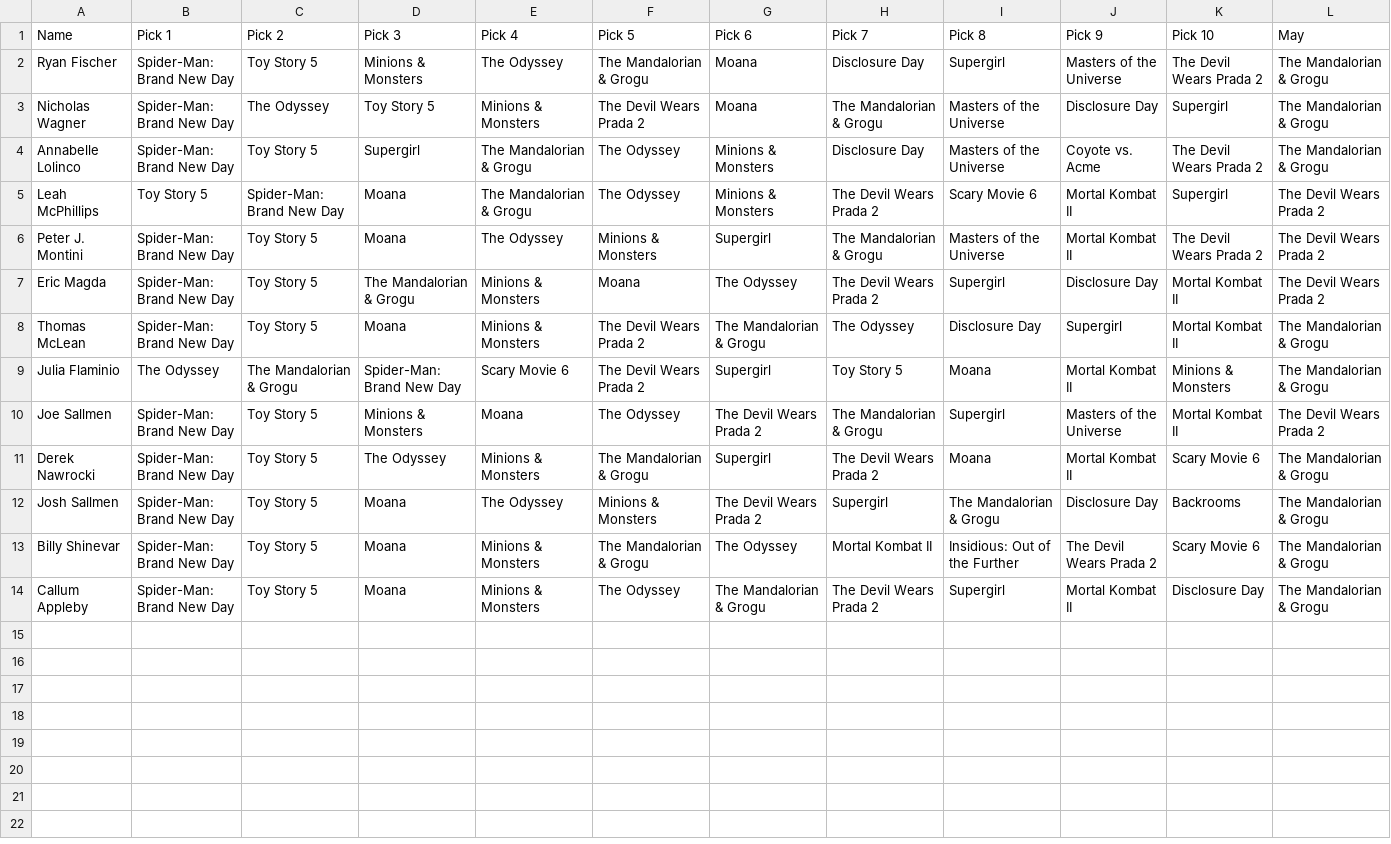
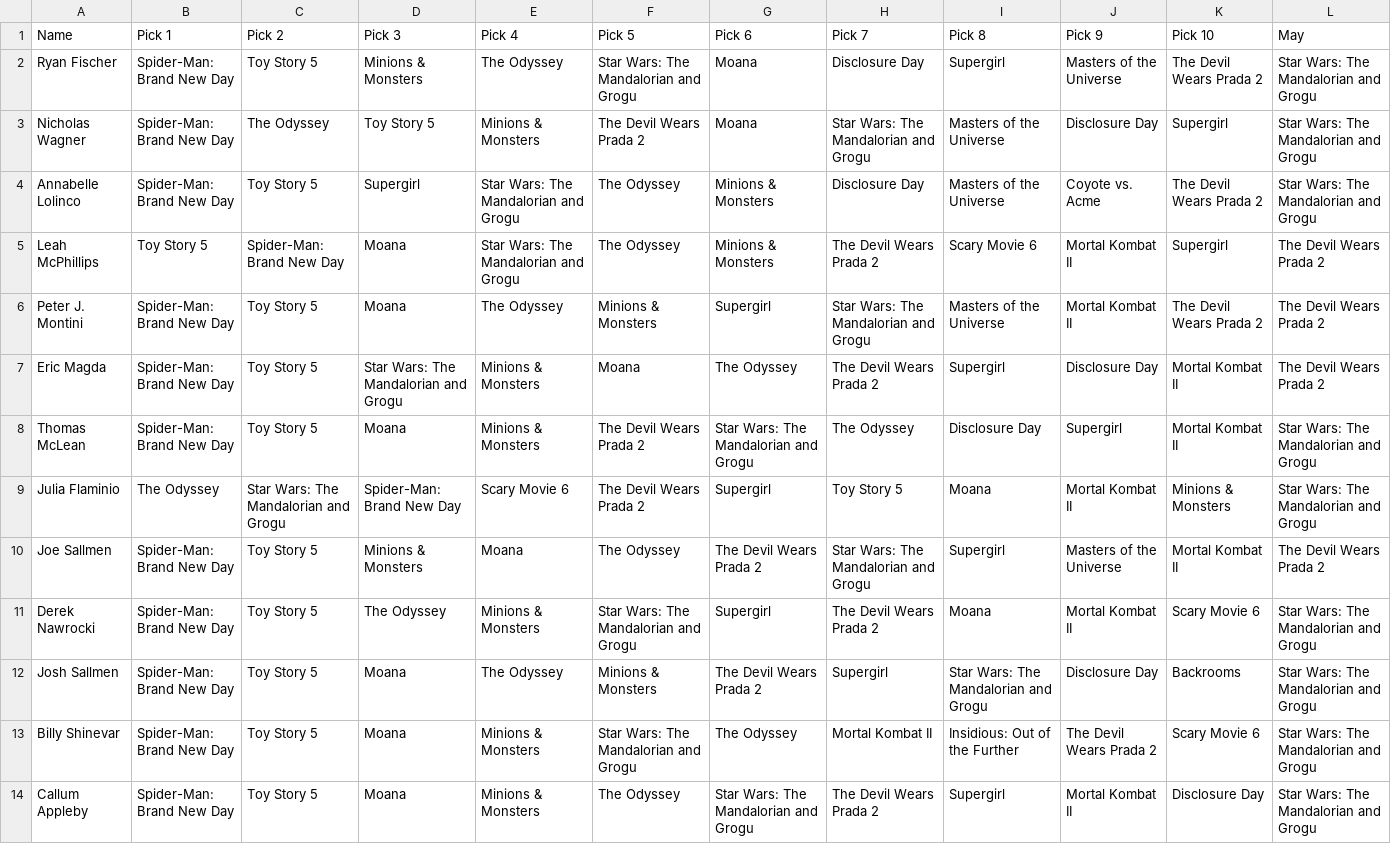
Before and after one commit to thewatcher7789/sms2026, a CSV file: entries.csv, drawn as a sheet; only a part is shown; the diff names each change by its address in the sheet, - before the commit and + after, or states it on an @@ line.

Commit message:
final

```diff
--- a/entries.csv
+++ b/entries.csv
-F2 (Pick 5): The Mandalorian & Grogu
+F2 (Pick 5): Star Wars: The Mandalorian and Grogu
-L2:L4 (May): The Mandalorian & Grogu
+L2:L4 (May): Star Wars: The Mandalorian and Grogu
-H3 (Pick 7): The Mandalorian & Grogu
+H3 (Pick 7): Star Wars: The Mandalorian and Grogu
-E4:E5 (Pick 4): The Mandalorian & Grogu
+E4:E5 (Pick 4): Star Wars: The Mandalorian and Grogu
-H6 (Pick 7): The Mandalorian & Grogu
+H6 (Pick 7): Star Wars: The Mandalorian and Grogu
-D7 (Pick 3): The Mandalorian & Grogu
+D7 (Pick 3): Star Wars: The Mandalorian and Grogu
-G8 (Pick 6): The Mandalorian & Grogu
+G8 (Pick 6): Star Wars: The Mandalorian and Grogu
-L8:L9 (May): The Mandalorian & Grogu
+L8:L9 (May): Star Wars: The Mandalorian and Grogu
-C9 (Pick 2): The Mandalorian & Grogu
+C9 (Pick 2): Star Wars: The Mandalorian and Grogu
-H10 (Pick 7): The Mandalorian & Grogu
+H10 (Pick 7): Star Wars: The Mandalorian and Grogu
-F11 (Pick 5): The Mandalorian & Grogu
+F11 (Pick 5): Star Wars: The Mandalorian and Grogu
-L11:L14 (May): The Mandalorian & Grogu
+L11:L14 (May): Star Wars: The Mandalorian and Grogu
-I12 (Pick 8): The Mandalorian & Grogu
+I12 (Pick 8): Star Wars: The Mandalorian and Grogu
-F13 (Pick 5): The Mandalorian & Grogu
+F13 (Pick 5): Star Wars: The Mandalorian and Grogu
-G14 (Pick 6): The Mandalorian & Grogu
+G14 (Pick 6): Star Wars: The Mandalorian and Grogu
```
